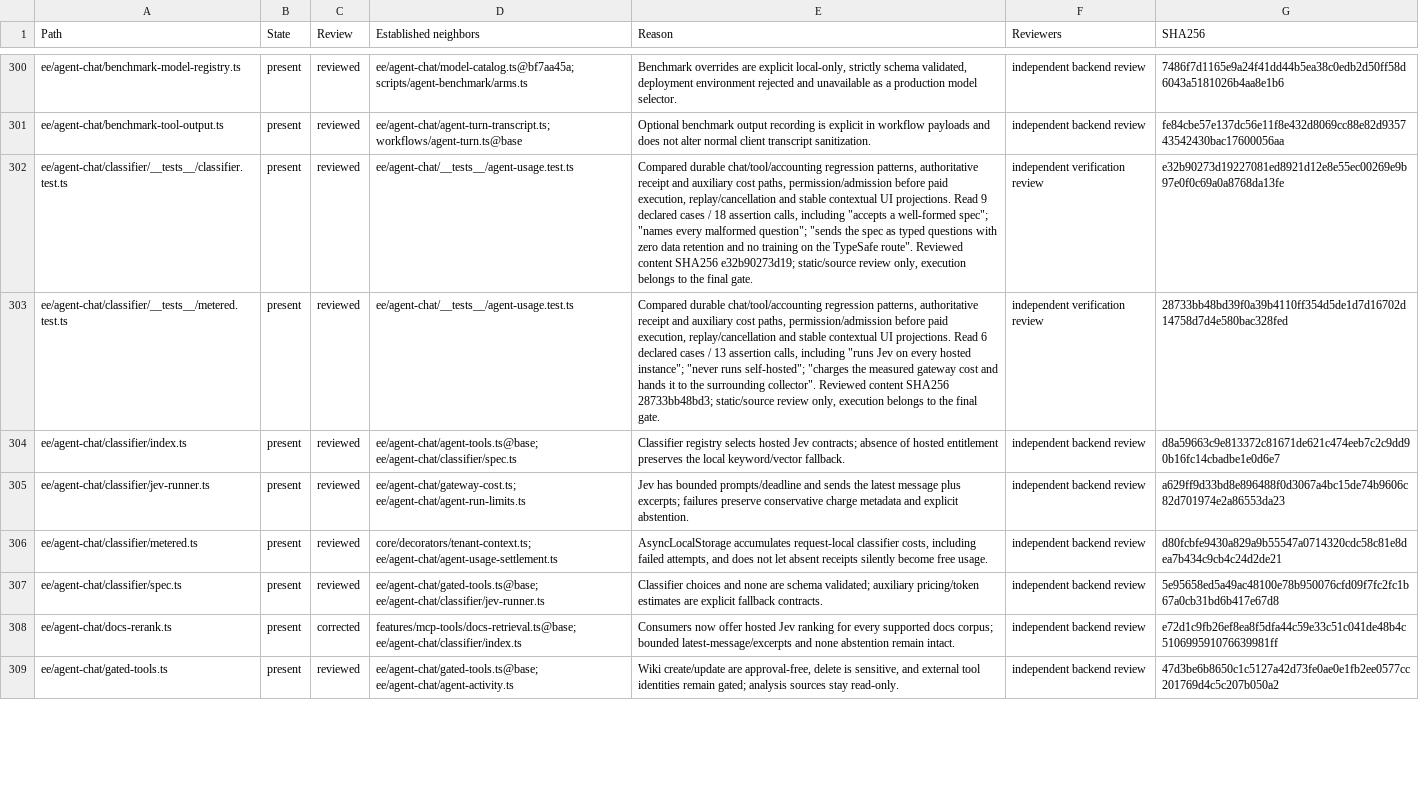
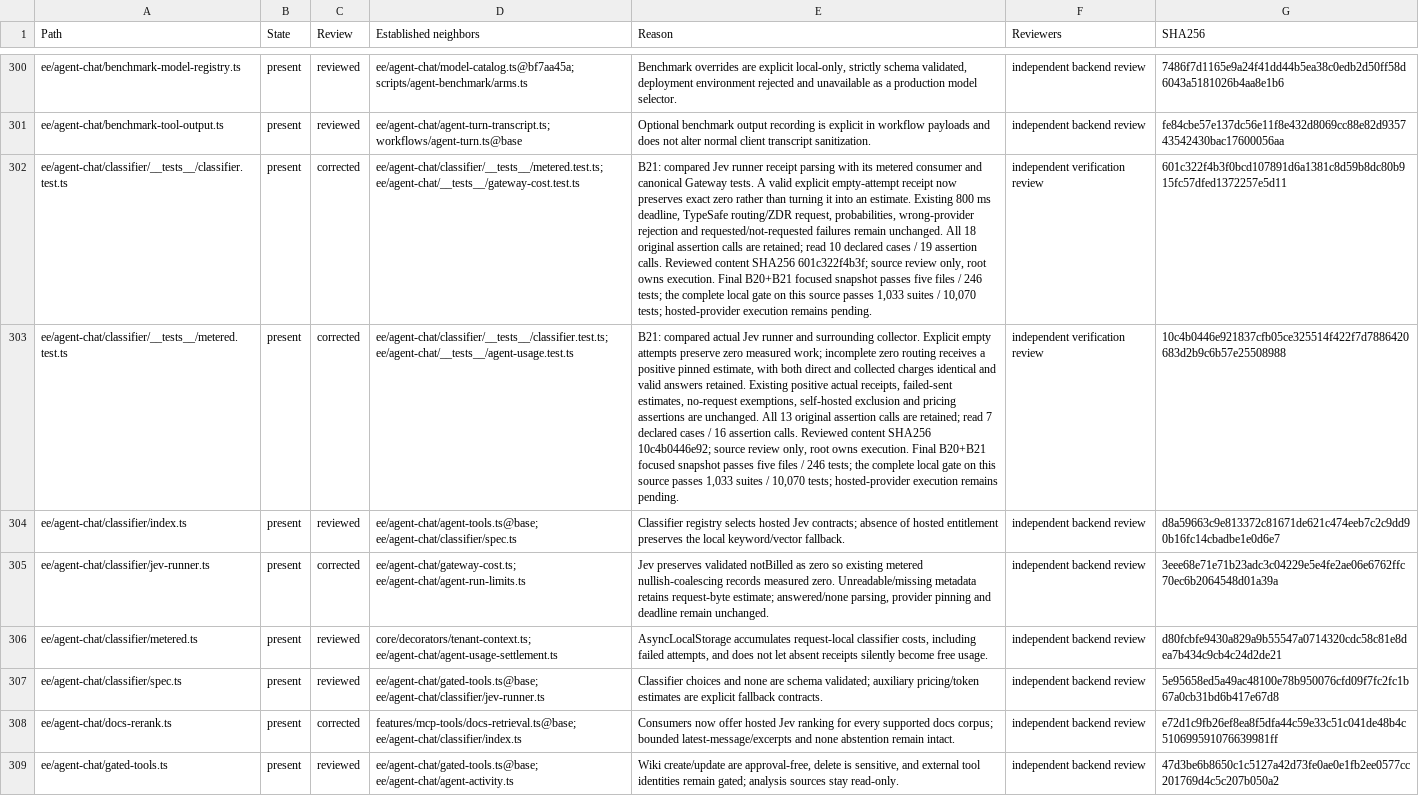
Before and after one commit to customermates/customermates, a CSV file: scripts/agent-benchmark/reports/2026-10-01-mate-bundle-final-cleanup/review-matrix.csv, drawn as a sheet; only a part is shown, gaps mark what is left out; the diff covers the shown part only; the diff names each change by its address in the sheet, - before the commit and + after, or states it on an @@ line.

Commit message:
fix(mate): preserve billing for unusable provider receipts

```diff
--- a/scripts/agent-benchmark/reports/2026-10-01-mate-bundle-final-cleanup/review-matrix.csv
+++ b/scripts/agent-benchmark/reports/2026-10-01-mate-bundle-final-cleanup/review-matrix.csv
-C302:C303 (Review): reviewed
+C302:C303 (Review): corrected
-D302 (Established neighbors): ee/agent-chat/__tests__/agent-usage.test.ts
+D302 (Established neighbors): ee/agent-chat/classifier/__tests__/metered.test.ts; ee/agent-chat/__tests__/gateway-cost.test.ts
-E302 (Reason): Compared durable chat/tool/accounting regression patterns, authoritative receipt and auxiliary cost paths, permission/admission before paid execution, replay/cancellation and stable contextual UI projections. Read 9 declared cases / 18 assertion calls, including "accepts a well-formed spec"; "names every malformed question"; "sends the spec as typed questions with zero data retention and no training on the TypeSafe route". Reviewed content SHA256 e32b90273d19; static/source review only, execution belongs to the final gate.
+E302 (Reason): B21: compared Jev runner receipt parsing with its metered consumer and canonical Gateway tests. A valid explicit empty-attempt receipt now preserves exact zero rather than turning it into an estimate. Existing 800 ms deadline, TypeSafe routing/ZDR request, probabilities, wrong-provider rejection and requested/not-requested failures remain unchanged. All 18 original assertion calls are retained; read 10 declared cases / 19 assertion calls. Reviewed content SHA256 601c322f4b3f; source review only, root owns execution. Final B20+B21 focused snapshot passes five files / 246 tests; the complete local gate on this source passes 1,033 suites / 10,070 tests; hosted-provider execution remains pending.
-G302 (SHA256): e32b90273d19227081ed8921d12e8e55ec00269e9b97e0f0c69a0a8768da13fe
+G302 (SHA256): 601c322f4b3f0bcd107891d6a1381c8d59b8dc80b915fc57dfed1372257e5d11
-D303 (Established neighbors): ee/agent-chat/__tests__/agent-usage.test.ts
+D303 (Established neighbors): ee/agent-chat/classifier/__tests__/classifier.test.ts; ee/agent-chat/__tests__/agent-usage.test.ts
-E303 (Reason): Compared durable chat/tool/accounting regression patterns, authoritative receipt and auxiliary cost paths, permission/admission before paid execution, replay/cancellation and stable contextual UI projections. Read 6 declared cases / 13 assertion calls, including "runs Jev on every hosted instance"; "never runs self-hosted"; "charges the measured gateway cost and hands it to the surrounding collector". Reviewed content SHA256 28733bb48bd3; static/source review only, execution belongs to the final gate.
+E303 (Reason): B21: compared actual Jev runner and surrounding collector. Explicit empty attempts preserve zero measured work; incomplete zero routing receives a positive pinned estimate, with both direct and collected charges identical and valid answers retained. Existing positive actual receipts, failed-sent estimates, no-request exemptions, self-hosted exclusion and pricing assertions are unchanged. All 13 original assertion calls are retained; read 7 declared cases / 16 assertion calls. Reviewed content SHA256 10c4b0446e92; source review only, root owns execution. Final B20+B21 focused snapshot passes five files / 246 tests; the complete local gate on this source passes 1,033 suites / 10,070 tests; hosted-provider execution remains pending.
-G303 (SHA256): 28733bb48bd39f0a39b4110ff354d5de1d7d16702d14758d7d4e580bac328fed
+G303 (SHA256): 10c4b0446e921837cfb05ce325514f422f7d7886420683d2b9c6b57e25508988
-C305 (Review): reviewed
+C305 (Review): corrected
-E305 (Reason): Jev has bounded prompts/deadline and sends the latest message plus excerpts; failures preserve conservative charge metadata and explicit abstention.
+E305 (Reason): Jev preserves validated notBilled as zero so existing metered nullish-coalescing records measured zero. Unreadable/missing metadata retains request-byte estimate; answered/none parsing, provider pinning and deadline remain unchanged.
-G305 (SHA256): a629ff9d33bd8e896488f0d3067a4bc15de74b9606c82d701974e2a86553da23
+G305 (SHA256): 3eee68e71e71b23adc3c04229e5e4fe2ae06e6762ffc70ec6b2064548d01a39a
```
Also changed, not shown: 17 edited cells elsewhere in this file, 11 other files.
